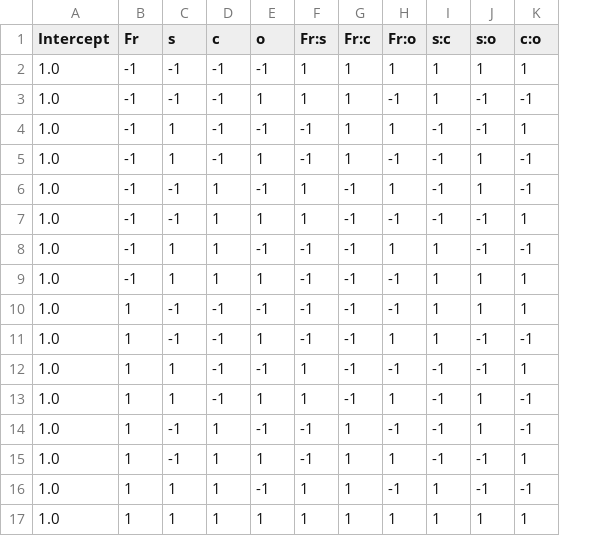
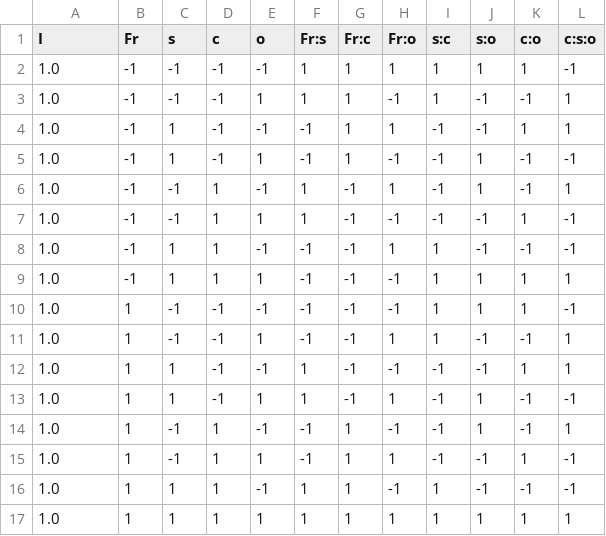
Before and after one commit to giboul/DoE_project, a CSV file: matrix_model.csv, drawn as a sheet; the diff names each change by its address in the sheet, - before the commit and + after, or states it on an @@ line.

```diff
--- a/matrix_model.csv
+++ b/matrix_model.csv
+column L (c:s:o), rows 2-17: -1 | 1 | 1 | -1 | 1 | -1 | -1 | 1 | -1 | 1 | 1 | -1 | 1 | -1 | -1 | 1
-A1: Intercept
+A1: I
```
Also changed, not shown: 5 other files.
